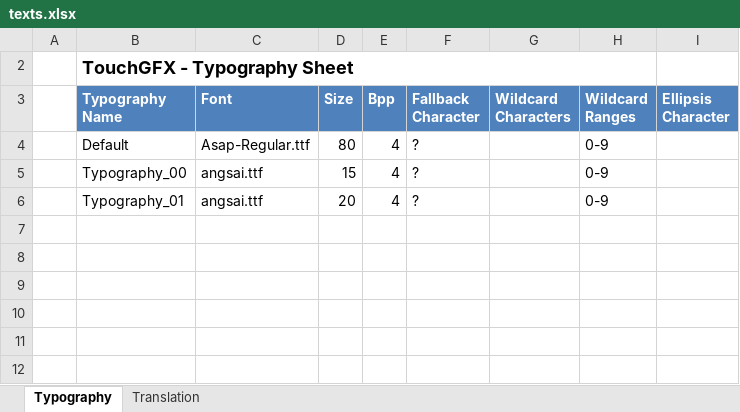
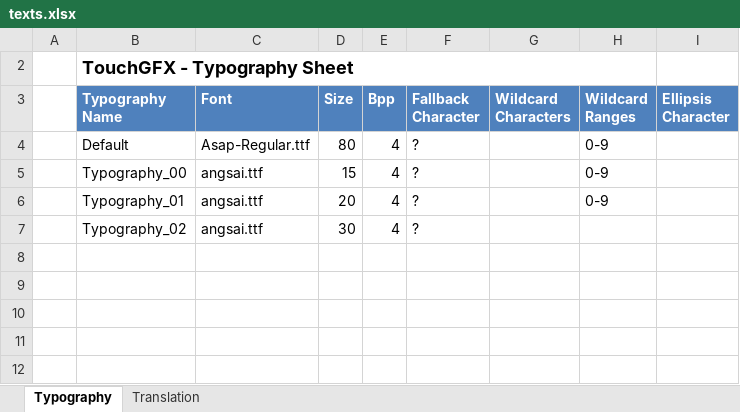
Before and after one commit to koson/TouchGFX, an Excel workbook: t_12/TouchGFX/assets/texts/texts.xlsx, sheet Typography, drawn as a sheet; only a part is shown; values as stored, in another font and other column widths than the file's, no borders; table styles not drawn; the diff names each change by its address in the sheet, - before the commit and + after, or states it on an @@ line.

```diff
--- a/t_12/TouchGFX/assets/texts/texts.xlsx (sheet Typography)
+++ b/t_12/TouchGFX/assets/texts/texts.xlsx (sheet Typography)
-B7 (Typography Name): (empty)
+B7 (Typography Name): Typography_02
-C7 (Font): (empty)
+C7 (Font): angsai.ttf
-D7 (Size): (empty)
+D7 (Size): 30
-E7 (Bpp): (empty)
+E7 (Bpp): 4
-F7 (Fallback Character): (empty)
+F7 (Fallback Character): ?
```
Also changed, not shown: sheet Translation, 1 other file.
